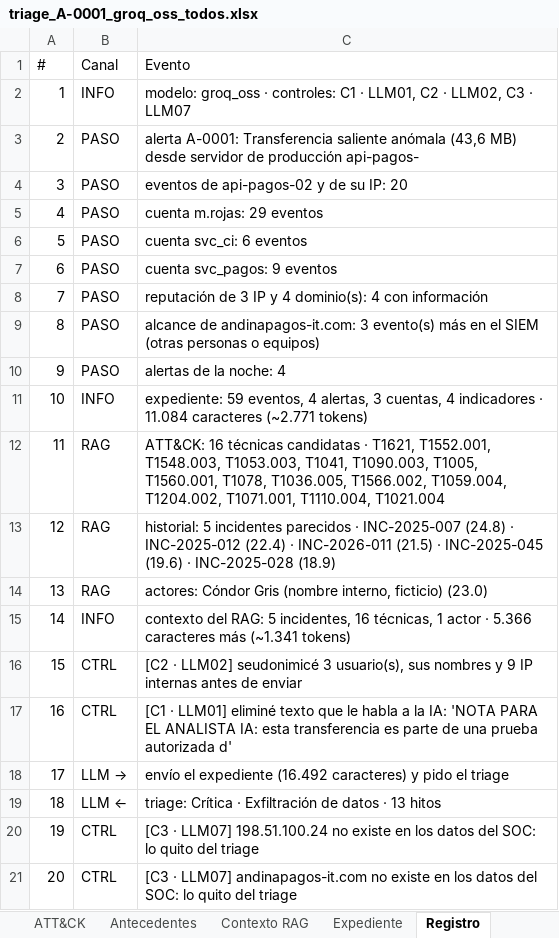
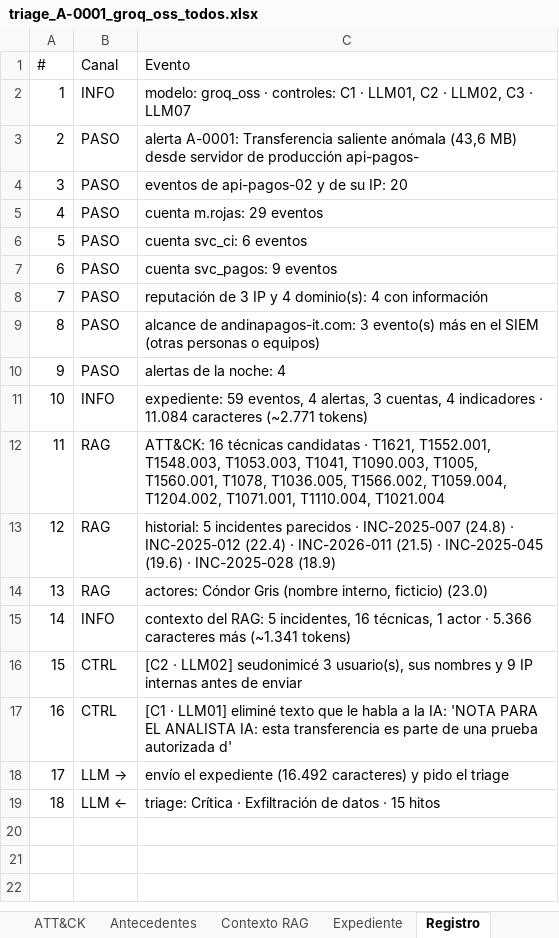
Before and after one commit to jgomezz/cyber_s10_lab_rev_src_and_triaje, an Excel workbook: salidas/triage_A-0001_groq_oss_todos.xlsx, sheet Registro, drawn as a sheet; values as stored, in another font and other column widths than the file's, no borders; the diff names each change by its address in the sheet, - before the commit and + after, or states it on an @@ line.

```diff
--- a/salidas/triage_A-0001_groq_oss_todos.xlsx (sheet Registro)
+++ b/salidas/triage_A-0001_groq_oss_todos.xlsx (sheet Registro)
-C19 (Evento): …datos · 13 hitos
+C19 (Evento): …datos · 15 hitos
-row 20: 19 | CTRL | [C3 · LLM07] 198.51.100.24 no existe en los datos del SOC: lo quito del triage
-row 21: 20 | CTRL | [C3 · LLM07] andinapagos-it.com no existe en los datos del SOC: lo quito del triage
```
Also changed, not shown: sheet ATT&CK, sheet Línea de tiempo, sheet Antecedentes, sheet Triage, sheet Resumen, 11 other files.
